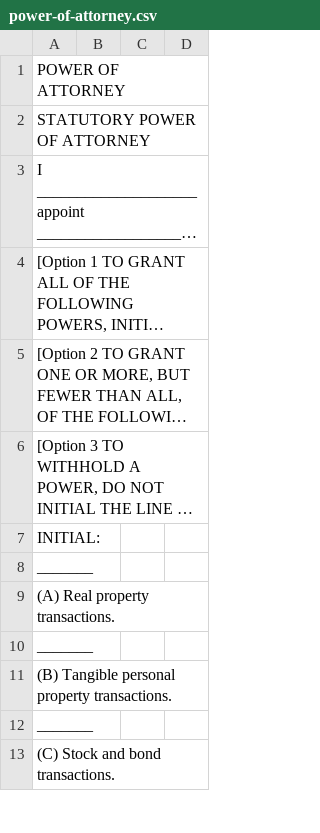
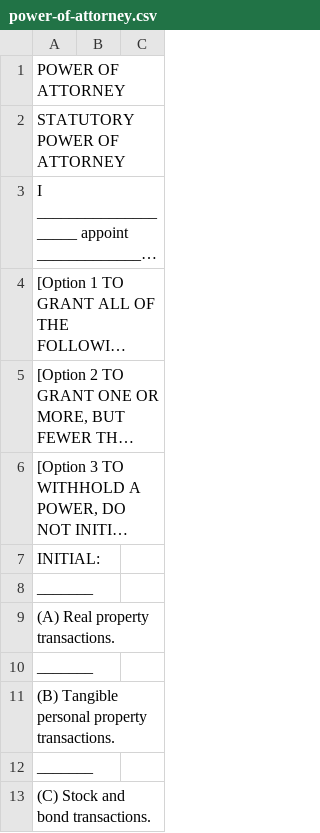
Before and after one commit to nlpresearchdevs/Contract-Analysis, a CSV file: src/contract_analysis/media/analyzer/results/contractElements/power-of-attorney.csv, drawn as a sheet; only a part is shown; long unchanged cells end in …; removed rows and columns are numbered as before the commit, all else as after; the diff names each change by its address in the sheet, - before the commit and + after, or states it on an @@ line.

```diff
--- a/src/contract_analysis/media/analyzer/results/contractElements/power-of-attorney.csv
+++ b/src/contract_analysis/media/analyzer/results/contractElements/power-of-attorney.csv
-column B, empty
-column C, empty
+column B, empty
```
Also changed, not shown: 14 other files.
